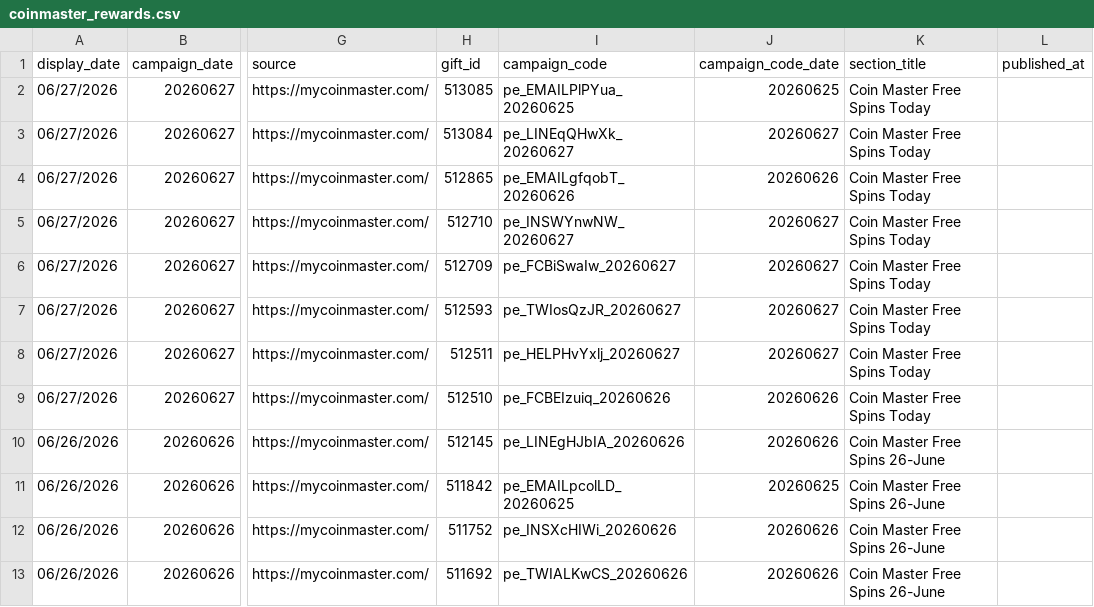
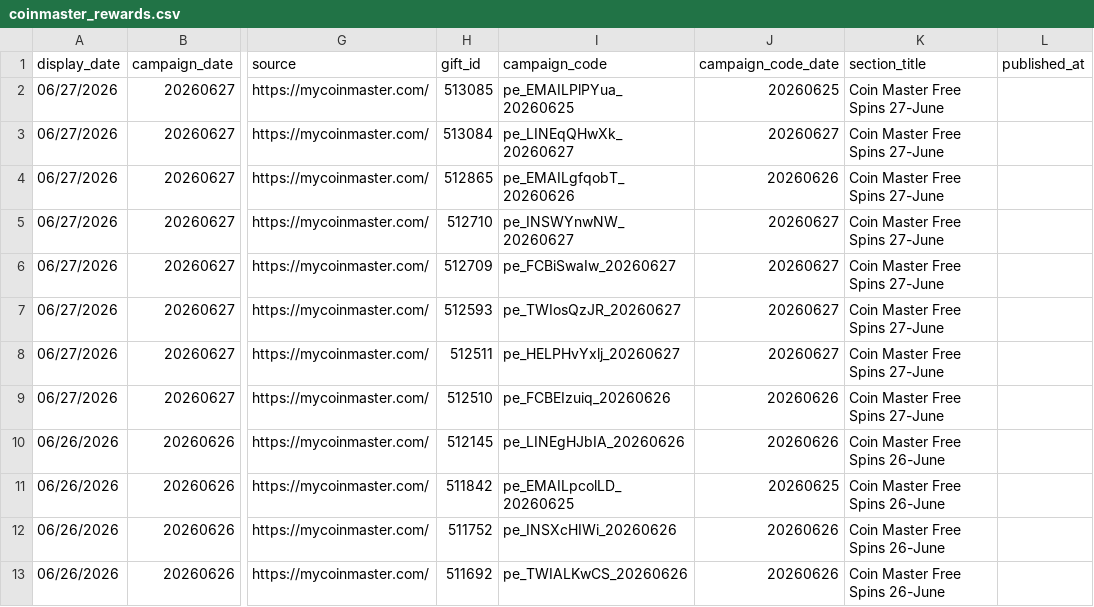
Before and after one commit to Der46/coin_fetch, a CSV file: output/coinmaster_rewards.csv, drawn as a sheet; only a part is shown, gaps mark what is left out; the diff covers the shown part only; the diff names each change by its address in the sheet, - before the commit and + after, or states it on an @@ line.

```diff
--- a/output/coinmaster_rewards.csv
+++ b/output/coinmaster_rewards.csv
-K2:K9 (section_title): Coin Master Free Spins Today
+K2:K9 (section_title): Coin Master Free Spins 27-June
```
Also changed, not shown: 7 removed rows and 6 edited cells elsewhere in this file, 4 other files.
